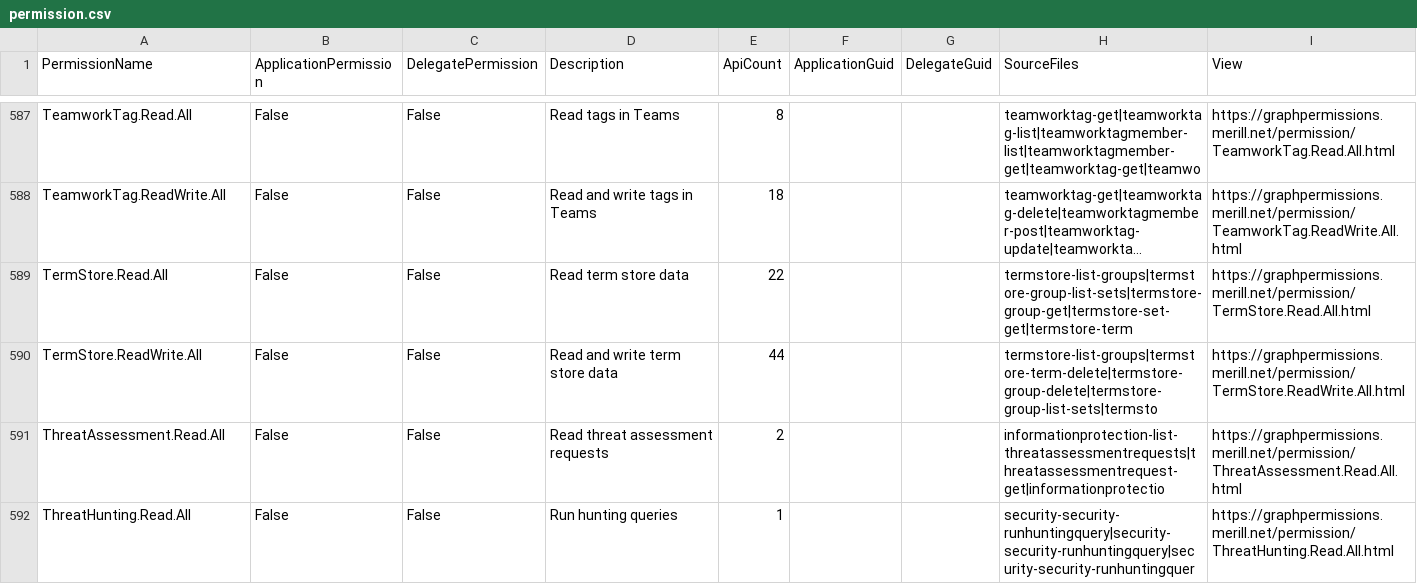
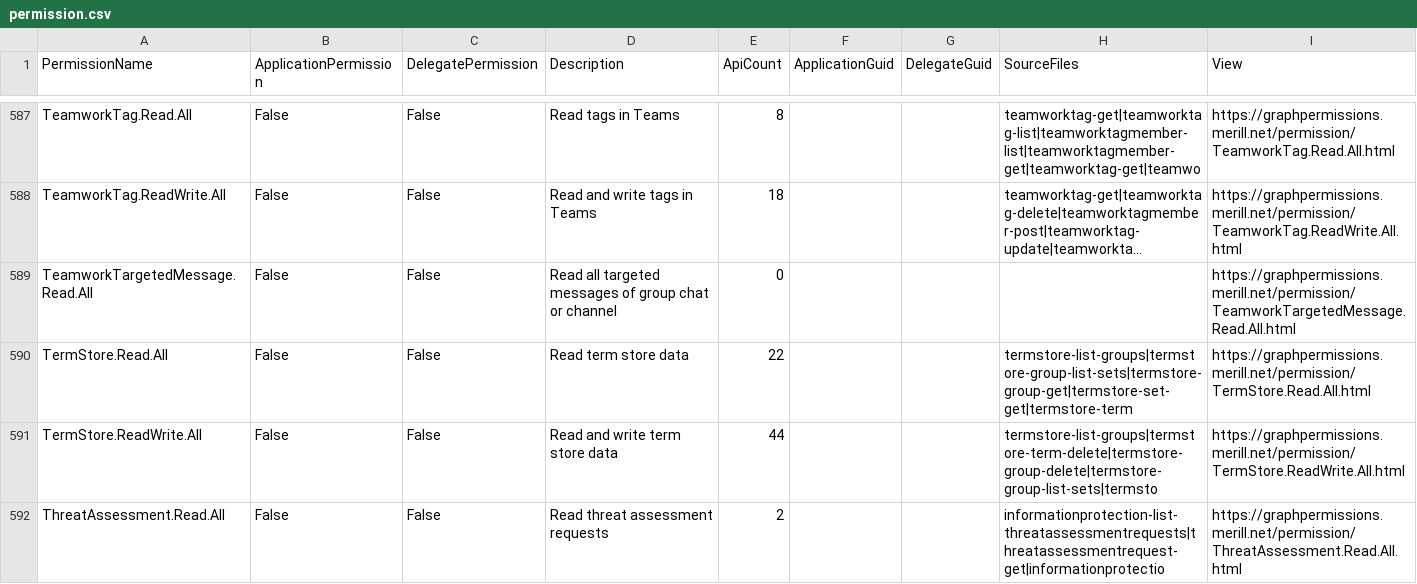
Before and after one commit to merill/graph-permissions-explorer, a CSV file: site/permission.csv, drawn as a sheet; only a part is shown, gaps mark what is left out; the shorter side is filled out with more unchanged rows; long unchanged cells end in …; the diff names each change by its address in the sheet, - before the commit and + after, or states it on an @@ line.

```diff
--- a/site/permission.csv
+++ b/site/permission.csv
+row 589: TeamworkTargetedMessage.Read.All | False | False | Read all targeted messages of group chat or channel | 0 |  |  |  | https://graphpermissions.merill.net/permission/TeamworkTargetedMessage.Read.All.html
```
Also changed, not shown: 11 other files.
